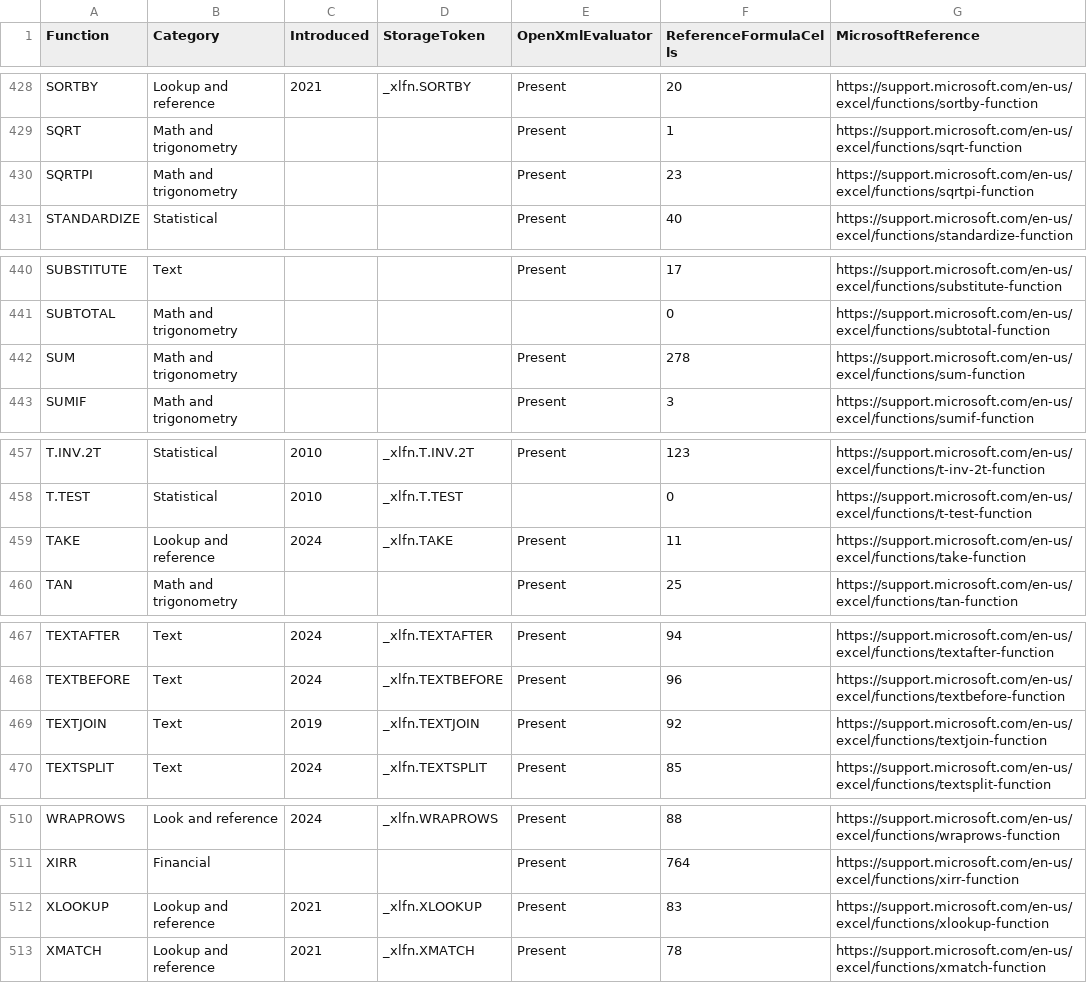
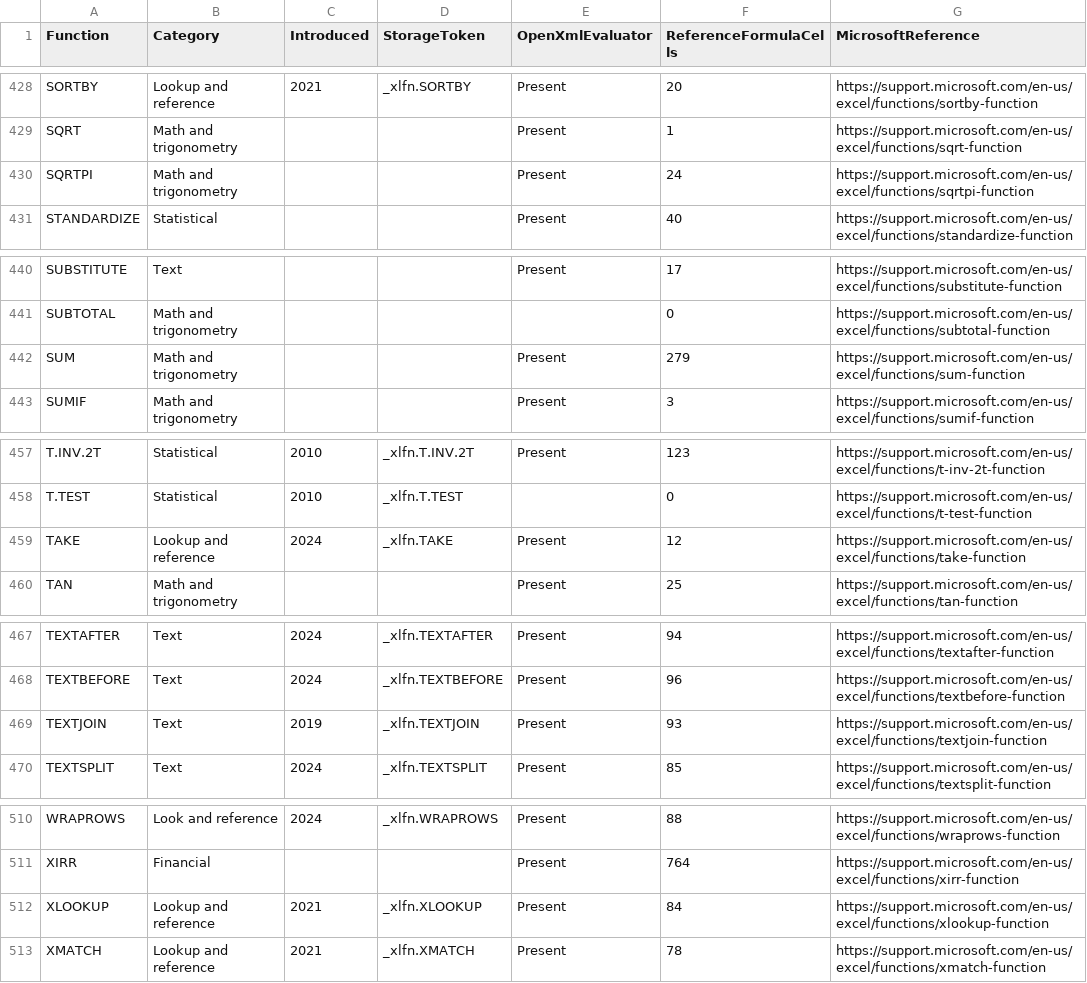
Before and after one commit to CompuMasterGmbH/CompuMaster.Excel, a CSV file: tools/excel-function-catalog.csv, drawn as a sheet; only a part is shown, gaps mark what is left out; the diff covers the shown part only.

Commit message:
Localize German Excel formula text using measured function names

```diff
--- a/tools/excel-function-catalog.csv
+++ b/tools/excel-function-catalog.csv
@@ -429,3 +429,3 @@
 "SQRT","Math and trigonometry","","","Present","1","https://support.microsoft.com/en-us/excel/functions/sqrt-function"
-"SQRTPI","Math and trigonometry","","","Present","23","https://support.microsoft.com/en-us/excel/functions/sqrtpi-function"
+"SQRTPI","Math and trigonometry","","","Present","24","https://support.microsoft.com/en-us/excel/functions/sqrtpi-function"
 "STANDARDIZE","Statistical","","","Present","40","https://support.microsoft.com/en-us/excel/functions/standardize-function"
@@ -441,3 +441,3 @@
 "SUBTOTAL","Math and trigonometry","","","","0","https://support.microsoft.com/en-us/excel/functions/subtotal-function"
-"SUM","Math and trigonometry","","","Present","278","https://support.microsoft.com/en-us/excel/functions/sum-function"
+"SUM","Math and trigonometry","","","Present","279","https://support.microsoft.com/en-us/excel/functions/sum-function"
 "SUMIF","Math and trigonometry","","","Present","3","https://support.microsoft.com/en-us/excel/functions/sumif-function"
@@ -458,3 +458,3 @@
 "T.TEST","Statistical","2010","_xlfn.T.TEST","","0","https://support.microsoft.com/en-us/excel/functions/t-test-function"
-"TAKE","Lookup and reference","2024","_xlfn.TAKE","Present","11","https://support.microsoft.com/en-us/excel/functions/take-function"
+"TAKE","Lookup and reference","2024","_xlfn.TAKE","Present","12","https://support.microsoft.com/en-us/excel/functions/take-function"
 "TAN","Math and trigonometry","","","Present","25","https://support.microsoft.com/en-us/excel/functions/tan-function"
@@ -468,3 +468,3 @@
 "TEXTBEFORE","Text","2024","_xlfn.TEXTBEFORE","Present","96","https://support.microsoft.com/en-us/excel/functions/textbefore-function"
-"TEXTJOIN","Text","2019","_xlfn.TEXTJOIN","Present","92","https://support.microsoft.com/en-us/excel/functions/textjoin-function"
+"TEXTJOIN","Text","2019","_xlfn.TEXTJOIN","Present","93","https://support.microsoft.com/en-us/excel/functions/textjoin-function"
 "TEXTSPLIT","Text","2024","_xlfn.TEXTSPLIT","Present","85","https://support.microsoft.com/en-us/excel/functions/textsplit-function"
@@ -511,3 +511,3 @@
 "XIRR","Financial","","","Present","764","https://support.microsoft.com/en-us/excel/functions/xirr-function"
-"XLOOKUP","Lookup and reference","2021","_xlfn.XLOOKUP","Present","83","https://support.microsoft.com/en-us/excel/functions/xlookup-function"
+"XLOOKUP","Lookup and reference","2021","_xlfn.XLOOKUP","Present","84","https://support.microsoft.com/en-us/excel/functions/xlookup-function"
 "XMATCH","Lookup and reference","2021","_xlfn.XMATCH","Present","78","https://support.microsoft.com/en-us/excel/functions/xmatch-function"
```
Also changed, not shown: 13 edited cells elsewhere in this file, 9 other files.
